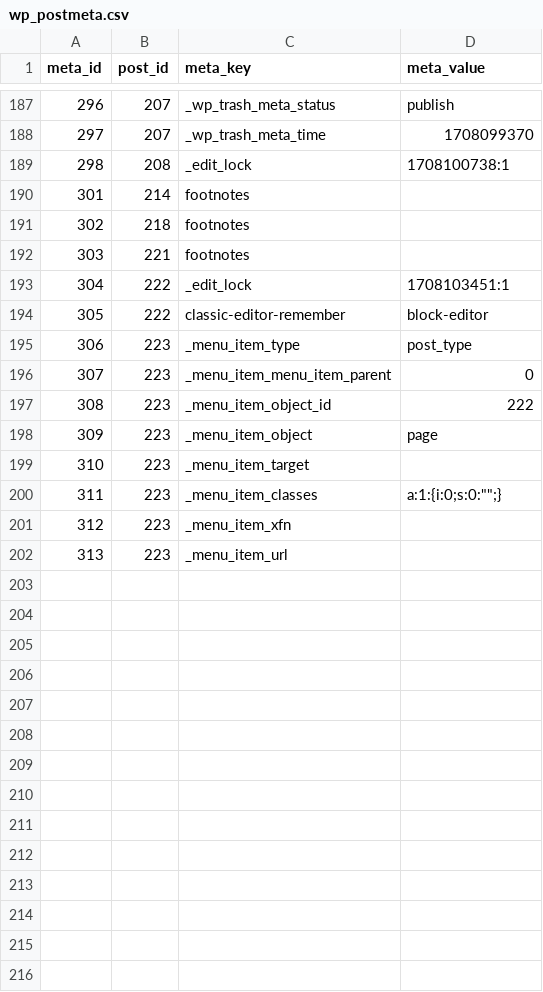
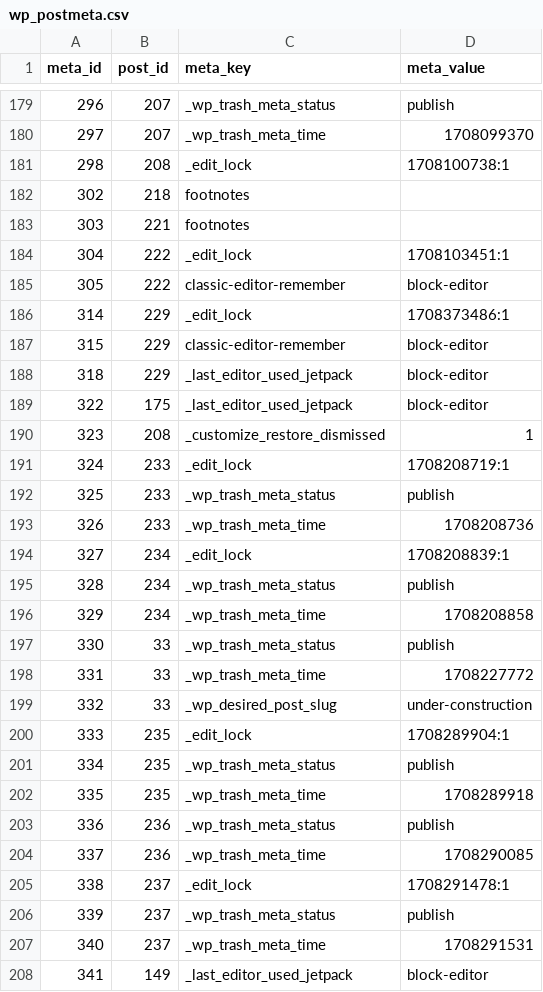
Before and after one commit to MichaelKentBurns/MichaelKentBurns.com, a CSV file: .data/wp_postmeta.csv, drawn as a sheet; only a part is shown, gaps mark what is left out; removed rows and columns are numbered as before the commit, all else as after; the diff covers the shown part only; the diff names each change by its address in the sheet, - before the commit and + after, or states it on an @@ line.

```diff
--- a/.data/wp_postmeta.csv
+++ b/.data/wp_postmeta.csv
-row 190: 301 | 214 | footnotes
-row 195: 306 | 223 | _menu_item_type | post_type
-row 196: 307 | 223 | _menu_item_menu_item_parent | 0
-row 197: 308 | 223 | _menu_item_object_id | 222
-row 198: 309 | 223 | _menu_item_object | page
-row 199: 310 | 223 | _menu_item_target
-row 200: 311 | 223 | _menu_item_classes | a:1:{i:0;s:0:"";}
-row 201: 312 | 223 | _menu_item_xfn
-row 202: 313 | 223 | _menu_item_url
+row 186: 314 | 229 | _edit_lock | 1708373486:1
+row 187: 315 | 229 | classic-editor-remember | block-editor
+row 188: 318 | 229 | _last_editor_used_jetpack | block-editor
+row 189: 322 | 175 | _last_editor_used_jetpack | block-editor
+row 190: 323 | 208 | _customize_restore_dismissed | 1
+row 191: 324 | 233 | _edit_lock | 1708208719:1
+row 192: 325 | 233 | _wp_trash_meta_status | publish
+row 193: 326 | 233 | _wp_trash_meta_time | 1708208736
+row 194: 327 | 234 | _edit_lock | 1708208839:1
+row 195: 328 | 234 | _wp_trash_meta_status | publish
+row 196: 329 | 234 | _wp_trash_meta_time | 1708208858
+row 197: 330 | 33 | _wp_trash_meta_status | publish
+row 198: 331 | 33 | _wp_trash_meta_time | 1708227772
+row 199: 332 | 33 | _wp_desired_post_slug | under-construction
+row 200: 333 | 235 | _edit_lock | 1708289904:1
+row 201: 334 | 235 | _wp_trash_meta_status | publish
+row 202: 335 | 235 | _wp_trash_meta_time | 1708289918
+row 203: 336 | 236 | _wp_trash_meta_status | publish
+row 204: 337 | 236 | _wp_trash_meta_time | 1708290085
+row 205: 338 | 237 | _edit_lock | 1708291478:1
+row 206: 339 | 237 | _wp_trash_meta_status | publish
+row 207: 340 | 237 | _wp_trash_meta_time | 1708291531
+row 208: 341 | 149 | _last_editor_used_jetpack | block-editor
```
Also changed, not shown: 9 added rows, 8 removed rows and 4 edited cells elsewhere in this file, .data/wp_posts.csv, 5 other files.
